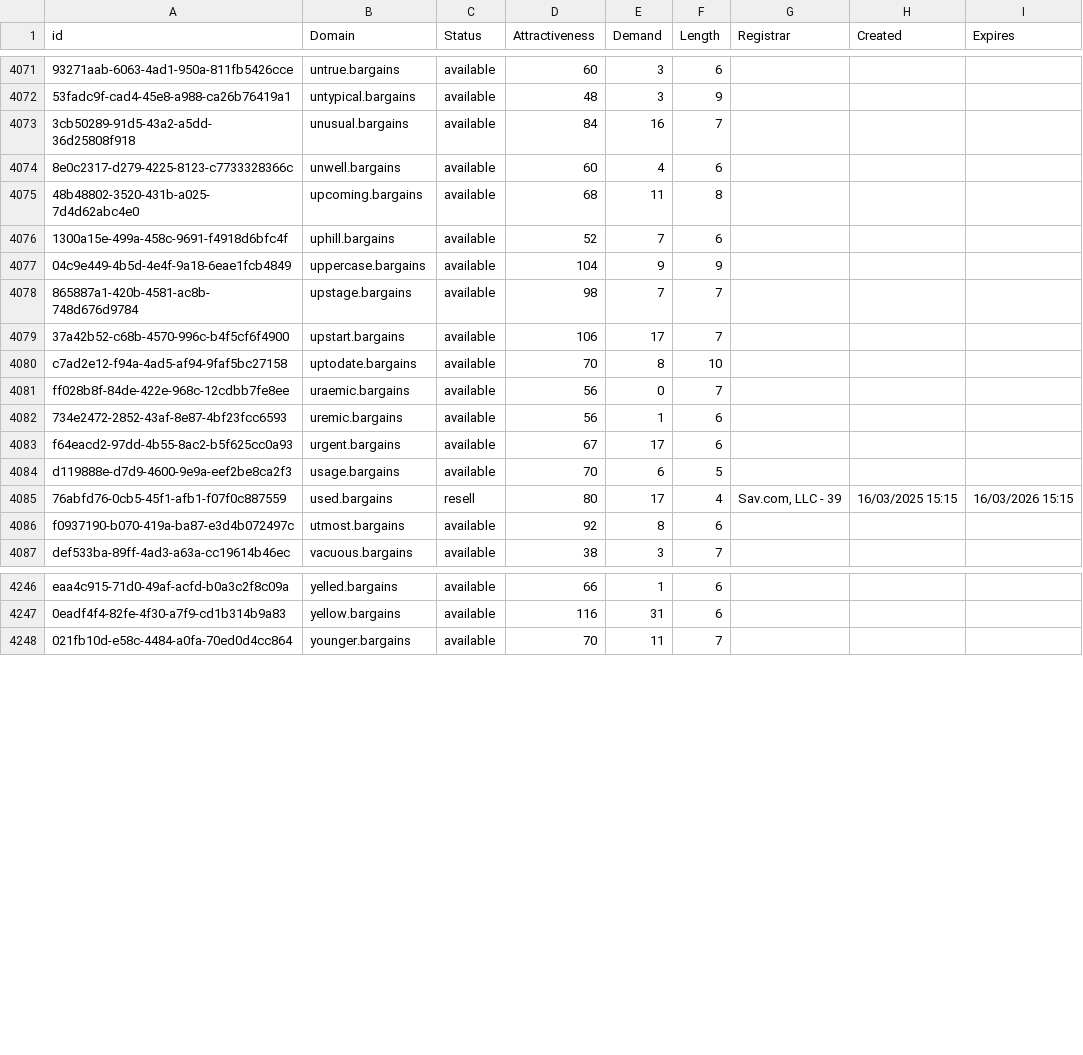
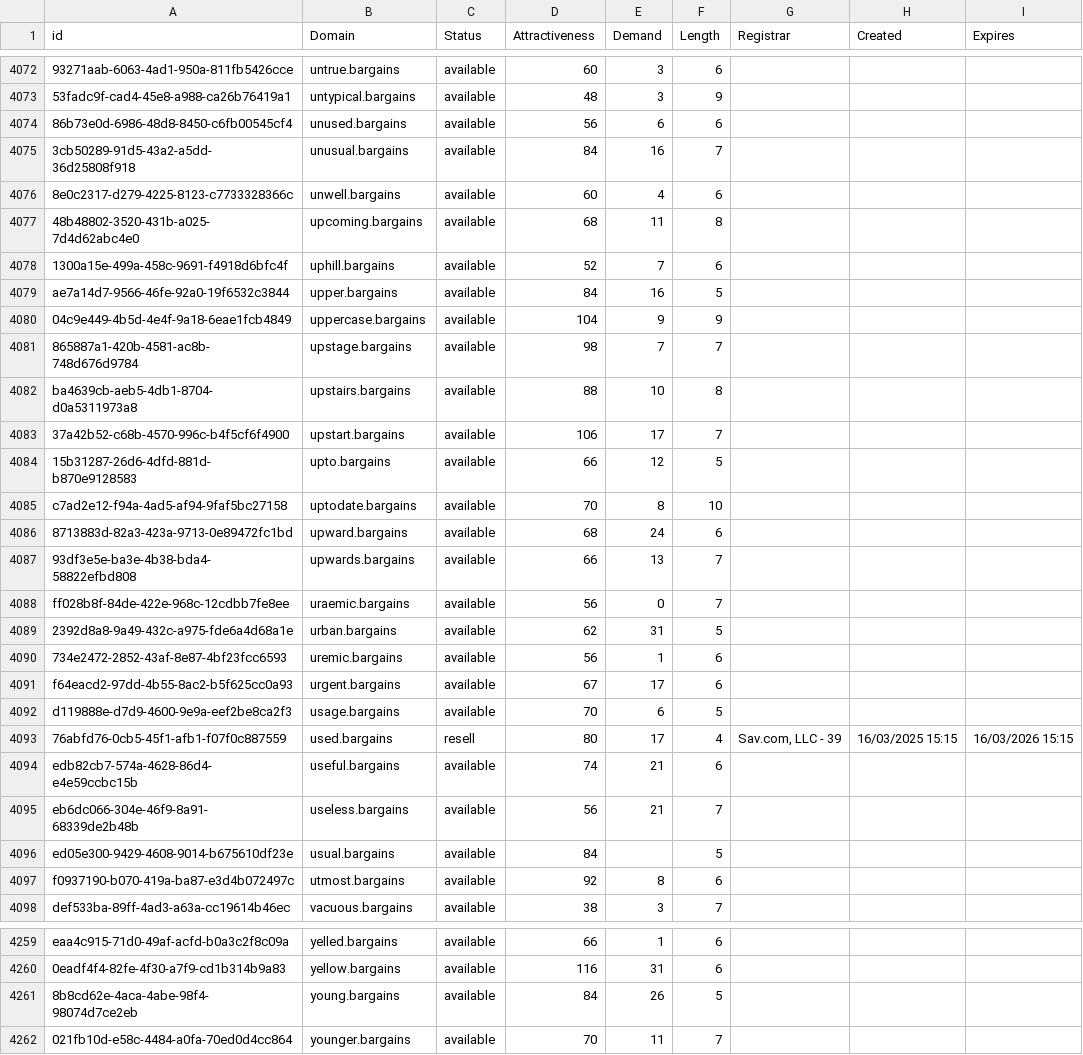
Before and after one commit to UniqueDomains/bargains-oneword-domains, a CSV file: bargains.csv, drawn as a sheet; only a part is shown, gaps mark what is left out; the diff covers the shown part only; the diff names each change by its address in the sheet, - before the commit and + after, or states it on an @@ line.

Commit message:
Domains update

```diff
--- a/bargains.csv
+++ b/bargains.csv
+row 4074: 86b73e0d-6986-48d8-8450-c6fb00545cf4 | unused.bargains | available | 56 | 6 | 6
+row 4079: ae7a14d7-9566-46fe-92a0-19f6532c3844 | upper.bargains | available | 84 | 16 | 5
+row 4082: ba4639cb-aeb5-4db1-8704-d0a5311973a8 | upstairs.bargains | available | 88 | 10 | 8
+row 4084: 15b31287-26d6-4dfd-881d-b870e9128583 | upto.bargains | available | 66 | 12 | 5
+row 4086: 8713883d-82a3-423a-9713-0e89472fc1bd | upward.bargains | available | 68 | 24 | 6
+row 4087: 93df3e5e-ba3e-4b38-bda4-58822efbd808 | upwards.bargains | available | 66 | 13 | 7
+row 4089: 2392d8a8-9a49-432c-a975-fde6a4d68a1e | urban.bargains | available | 62 | 31 | 5
+row 4094: edb82cb7-574a-4628-86d4-e4e59ccbc15b | useful.bargains | available | 74 | 21 | 6
+row 4095: eb6dc066-304e-46f9-8a91-68339de2b48b | useless.bargains | available | 56 | 21 | 7
+row 4096: ed05e300-9429-4608-9014-b675610df23e | usual.bargains | available | 84 |  | 5
+row 4261: 8b8cd62e-4aca-4abe-98f4-98074d7ce2eb | young.bargains | available | 84 | 26 | 5
```
Also changed, not shown: 3 added rows and 16 edited cells elsewhere in this file, 2 other files.
